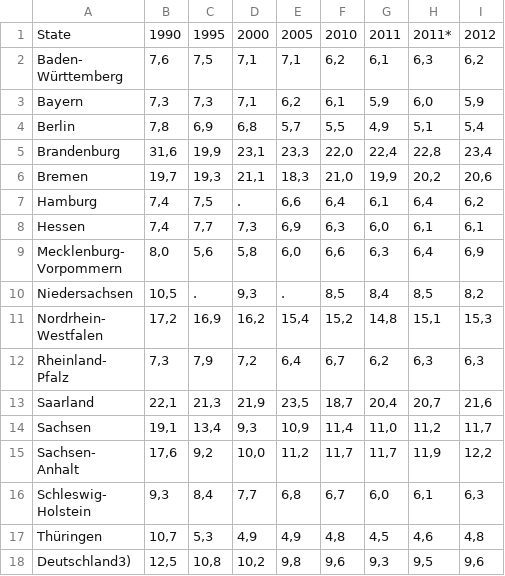
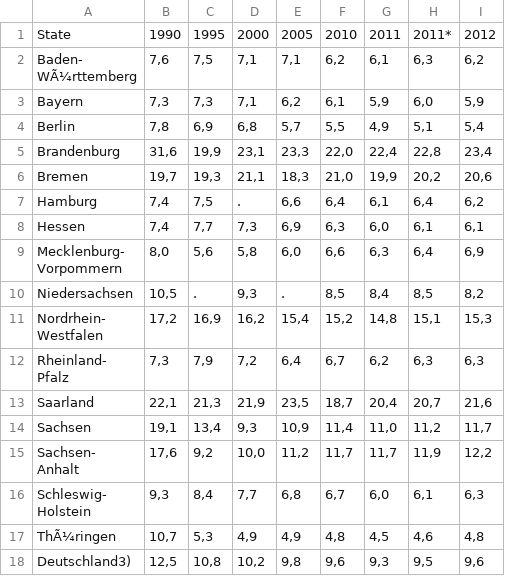
Before and after one commit to SarahU3/Climate-Happiness, a CSV file: Data/emissions/Gase.csv, drawn as a sheet.

```diff
--- a/Data/emissions/Gase.csv
+++ b/Data/emissions/Gase.csv
@@ -1,4 +1,4 @@
 "State","1990","1995","2000","2005","2010","2011","2011*","2012"
-"Baden-
-Württemberg","7,6","7,5","7,1","7,1","6,2","6,1","6,3","6,2"
+"Baden-
+WÃ¼rttemberg","7,6","7,5","7,1","7,1","6,2","6,1","6,3","6,2"
 "Bayern","7,3","7,3","7,1","6,2","6,1","5,9","6,0","5,9"
@@ -22,3 +22,3 @@ Anhalt","17,6","9,2","10,0","11,2","11,7","11,7","11,9","12,2"
 Holstein","9,3","8,4","7,7","6,8","6,7","6,0","6,1","6,3"
-"Thüringen","10,7","5,3","4,9","4,9","4,8","4,5","4,6","4,8"
+"ThÃ¼ringen","10,7","5,3","4,9","4,9","4,8","4,5","4,6","4,8"
 "Deutschland3)","12,5","10,8","10,2","9,8","9,6","9,3","9,5","9,6"
```
Also changed, not shown: 28 other files.
